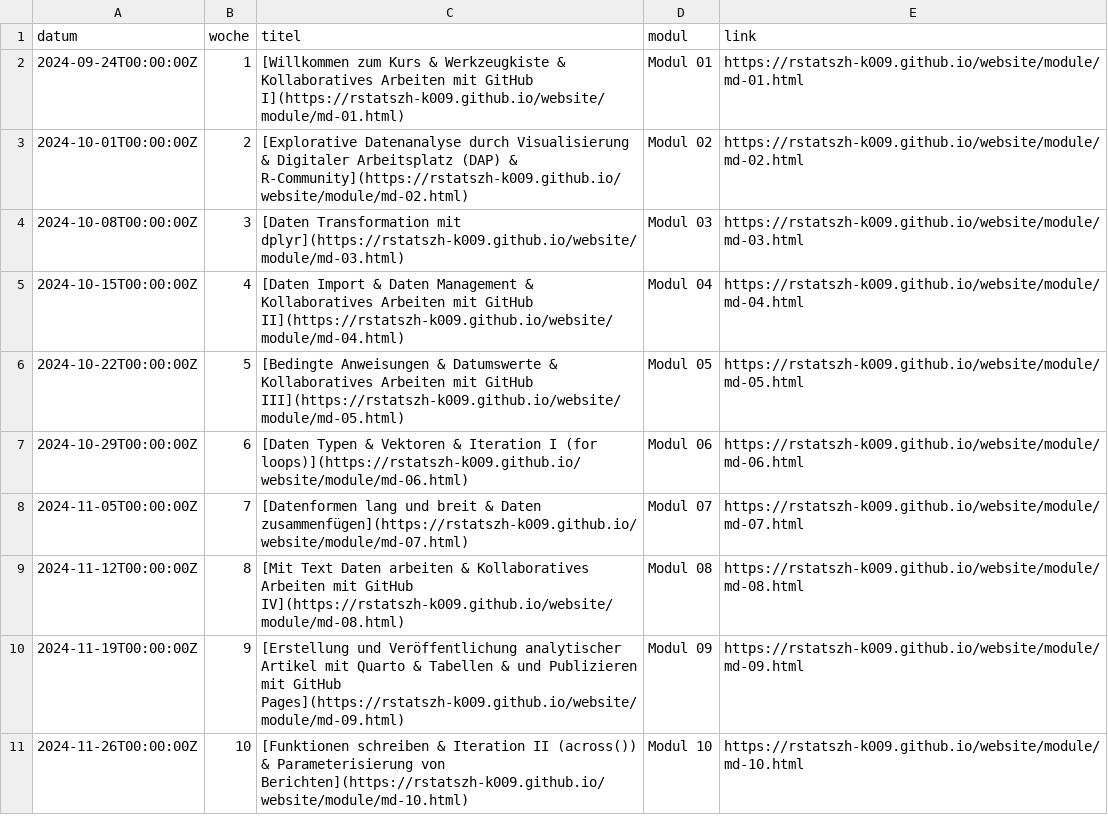
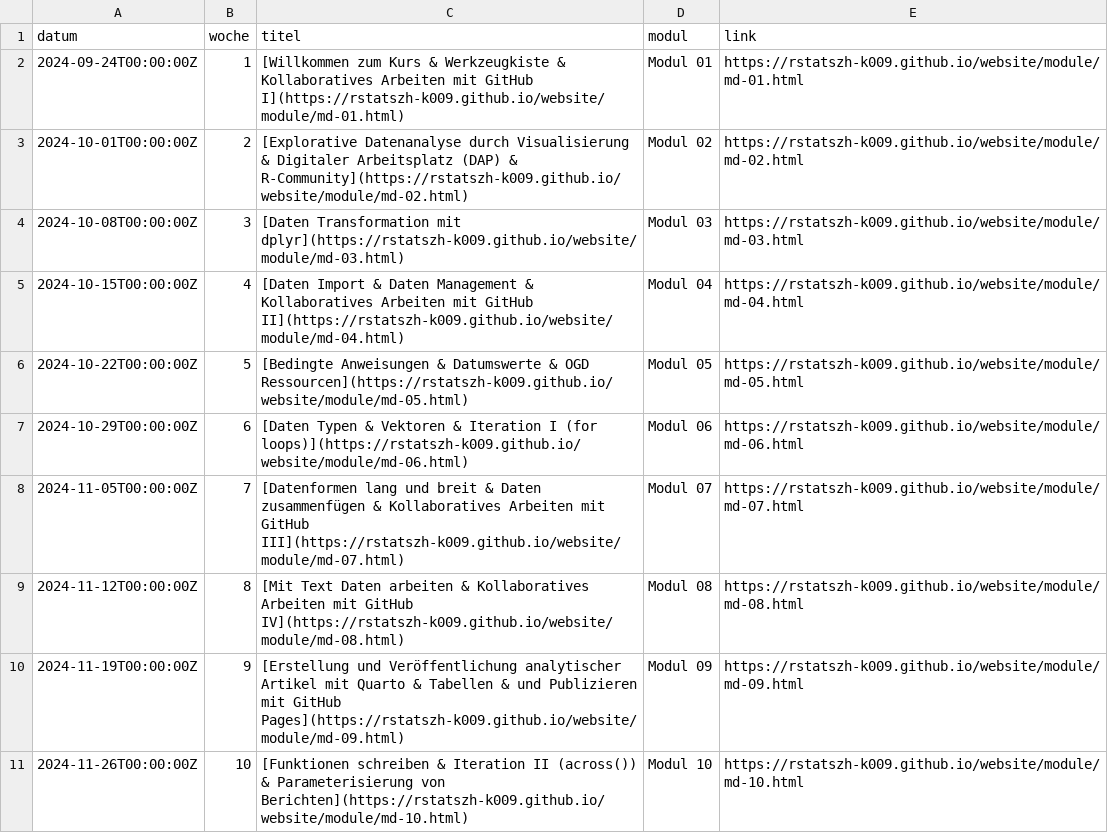
Before and after one commit to rstatszh-k011/website, a CSV file: data/tbl-00-rstatszh-k009-kursplan.csv, drawn as a sheet; only a part is shown.

```diff
--- a/data/tbl-00-rstatszh-k009-kursplan.csv
+++ b/data/tbl-00-rstatszh-k009-kursplan.csv
@@ -5,5 +5,5 @@ datum,woche,titel,modul,link
 2024-10-15T00:00:00Z,4,[Daten Import & Daten Management & Kollaboratives Arbeiten mit GitHub II](https://rstatszh-k009.github.io/website/module/md-04.html),Modul 04,https://rstatszh-k009.github.io/website/module/md-04.html
-2024-10-22T00:00:00Z,5,[Bedingte Anweisungen & Datumswerte & Kollaboratives Arbeiten mit GitHub III](https://rstatszh-k009.github.io/website/module/md-05.html),Modul 05,https://rstatszh-k009.github.io/website/module/md-05.html
+2024-10-22T00:00:00Z,5,[Bedingte Anweisungen & Datumswerte & OGD Ressourcen](https://rstatszh-k009.github.io/website/module/md-05.html),Modul 05,https://rstatszh-k009.github.io/website/module/md-05.html
 2024-10-29T00:00:00Z,6,[Daten Typen & Vektoren & Iteration I (for loops)](https://rstatszh-k009.github.io/website/module/md-06.html),Modul 06,https://rstatszh-k009.github.io/website/module/md-06.html
-2024-11-05T00:00:00Z,7,[Datenformen lang und breit & Daten zusammenfügen](https://rstatszh-k009.github.io/website/module/md-07.html),Modul 07,https://rstatszh-k009.github.io/website/module/md-07.html
+2024-11-05T00:00:00Z,7,[Datenformen lang und breit & Daten zusammenfügen & Kollaboratives Arbeiten mit GitHub III](https://rstatszh-k009.github.io/website/module/md-07.html),Modul 07,https://rstatszh-k009.github.io/website/module/md-07.html
 2024-11-12T00:00:00Z,8,[Mit Text Daten arbeiten & Kollaboratives Arbeiten mit GitHub IV](https://rstatszh-k009.github.io/website/module/md-08.html),Modul 08,https://rstatszh-k009.github.io/website/module/md-08.html
```
Also changed, not shown: data/tbl-01-rstatszh-k009-lernziele.csv.
